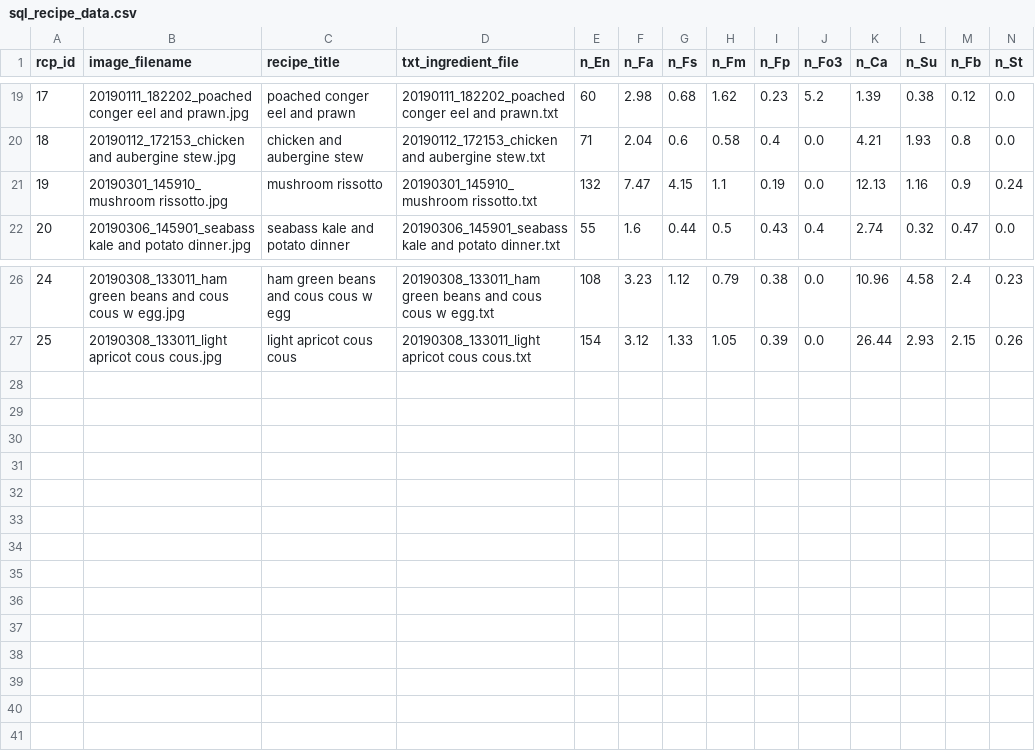
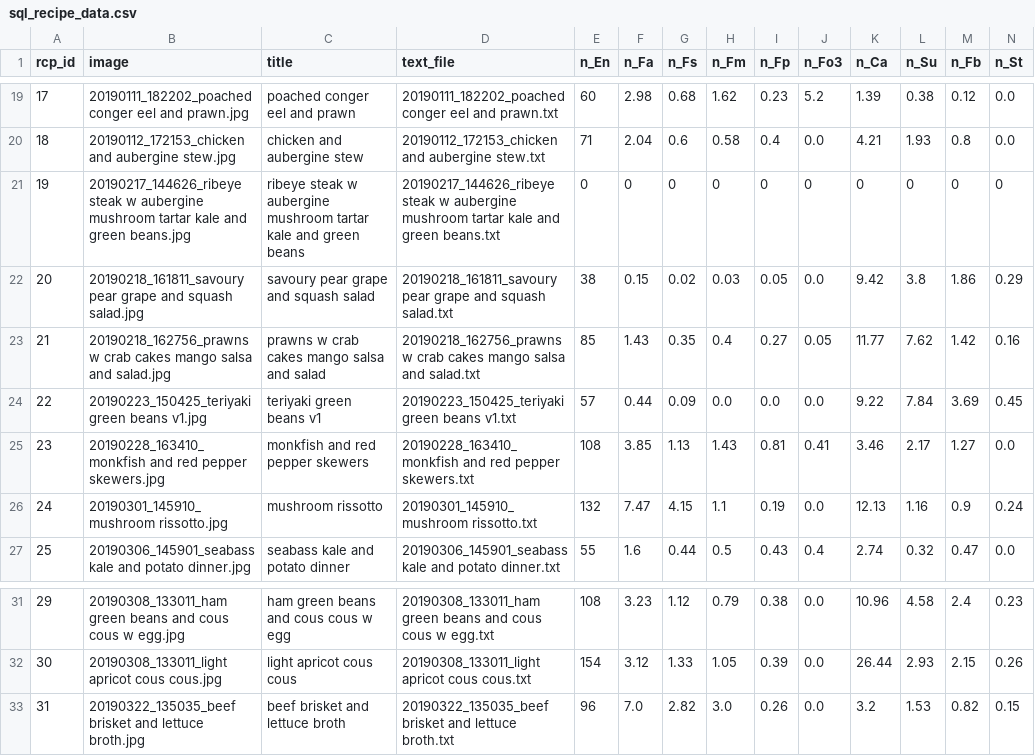
Before and after one commit to UnacceptableBehaviour/mysql_python, a CSV file: static/sql_recipe_data.csv, drawn as a sheet; only a part is shown, gaps mark what is left out; addresses are those after the commit; rows hold the shown columns only; the diff names each change by its address in the sheet, - before the commit and + after, or states it on an @@ line.

```diff
--- a/static/sql_recipe_data.csv
+++ b/static/sql_recipe_data.csv
-B1: image_filename
+B1: image
-C1: recipe_title
+C1: title
-D1: txt_ingredient_file
+D1: text_file
+row 21: 19 | 20190217_144626_ribeye steak w aubergine mushroom tartar kale and green beans.jpg | ribeye steak w aubergine mushroom tartar kale and green beans | 20190217_144626_ribeye steak w aubergine mushroom tartar kale and green beans.txt | 0 | 0 | 0 | 0 | 0 | 0 | 0 | 0 | 0 | 0
+row 22: 20 | 20190218_161811_savoury pear grape and squash salad.jpg | savoury pear grape and squash salad | 20190218_161811_savoury pear grape and squash salad.txt | 38 | 0.15 | 0.02 | 0.03 | 0.05 | 0.0 | 9.42 | 3.8 | 1.86 | 0.29
+row 23: 21 | 20190218_162756_prawns w crab cakes mango salsa and salad.jpg | prawns w crab cakes mango salsa and salad | 20190218_162756_prawns w crab cakes mango salsa and salad.txt | 85 | 1.43 | 0.35 | 0.4 | 0.27 | 0.05 | 11.77 | 7.62 | 1.42 | 0.16
+row 24: 22 | 20190223_150425_teriyaki green beans v1.jpg | teriyaki green beans v1 | 20190223_150425_teriyaki green beans v1.txt | 57 | 0.44 | 0.09 | 0.0 | 0.0 | 0.0 | 9.22 | 7.84 | 3.69 | 0.45
+row 25: 23 | 20190228_163410_monkfish and red pepper skewers.jpg | monkfish and red pepper skewers | 20190228_163410_monkfish and red pepper skewers.txt | 108 | 3.85 | 1.13 | 1.43 | 0.81 | 0.41 | 3.46 | 2.17 | 1.27 | 0.0
@@ column A (rcp_id) renumbered between rows 26 and 32 @@
+row 33: 31 | 20190322_135035_beef brisket and lettuce broth.jpg | beef brisket and lettuce broth | 20190322_135035_beef brisket and lettuce broth.txt | 96 | 7.0 | 2.82 | 3.0 | 0.26 | 0.0 | 3.2 | 1.53 | 0.82 | 0.15
```
Also changed, not shown: 7 other files.
